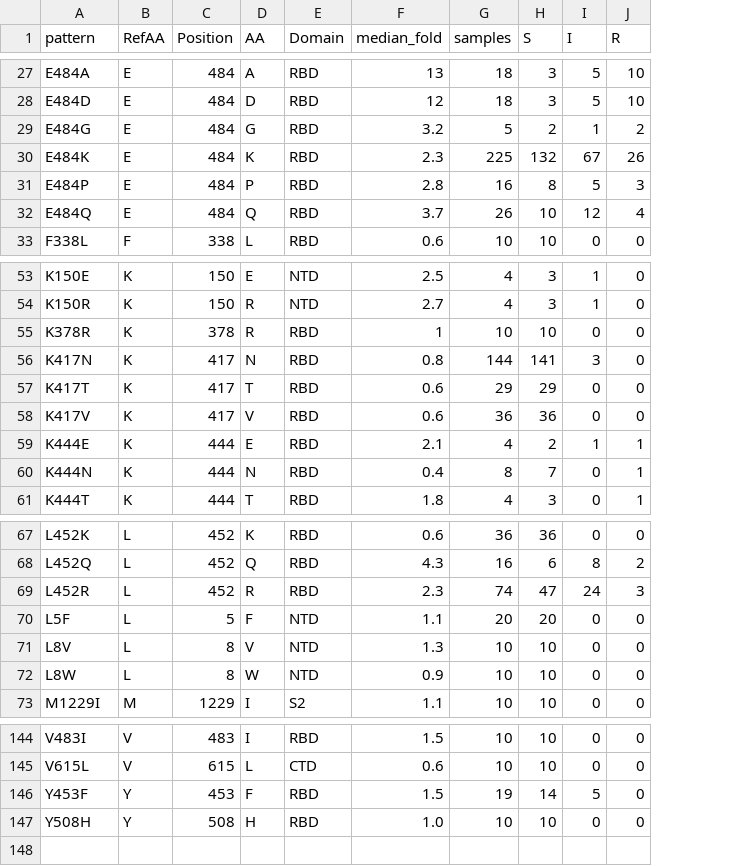
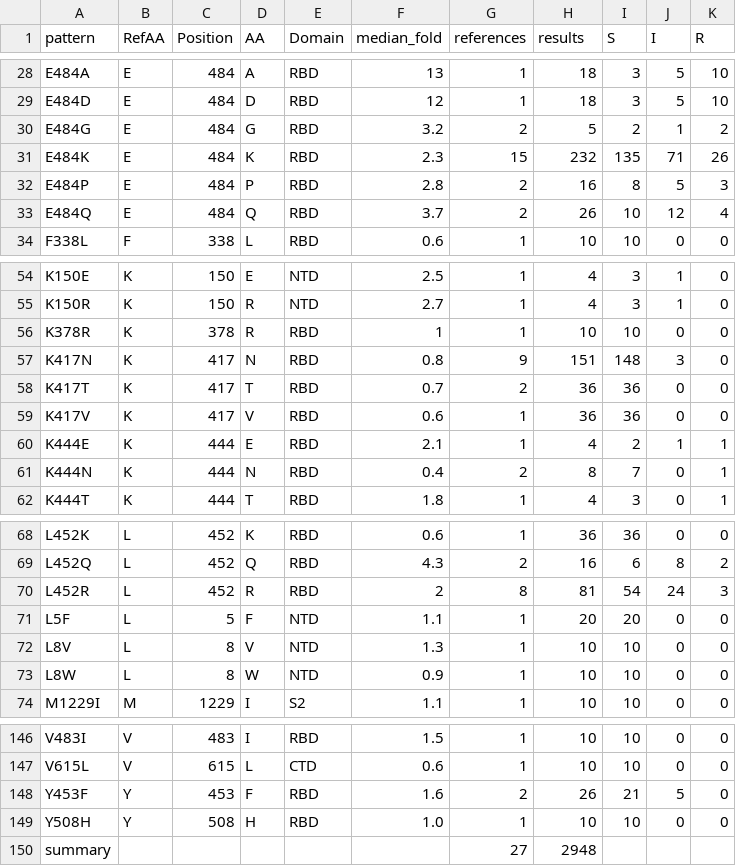
Before and after one commit to hivdb/covid-drdb-reports, a CSV file: report_tables/summary_variant_indiv_cp.csv, drawn as a sheet; only a part is shown, gaps mark what is left out; addresses are those after the commit; the diff covers the shown part only; the diff names each change by its address in the sheet, - before the commit and + after, or states it on an @@ line.

```diff
--- a/report_tables/summary_variant_indiv_cp.csv
+++ b/report_tables/summary_variant_indiv_cp.csv
+column G (references), rows 28-34: 1 | 1 | 2 | 15 | 2 | 2 | 1; rows 54-62: 1 | 1 | 1 | 9 | 2 | 1 | 1 | 2 | 1; rows 68-74: 1 | 2 | 8 | 1 | 1 | 1 | 1; rows 146-149: 1 | 1 | 2 | 1
-H1: samples
+H1: results
-H31 (results): 225
+H31 (results): 232
-I31 (S): 132
+I31 (S): 135
-J31 (I): 67
+J31 (I): 71
-H57 (results): 144
+H57 (results): 151
-I57 (S): 141
+I57 (S): 148
-F58 (median_fold): 0.6
+F58 (median_fold): 0.7
-H58 (results): 29
+H58 (results): 36
-I58 (S): 29
+I58 (S): 36
-F70 (median_fold): 2.3
+F70 (median_fold): 2
-H70 (results): 74
+H70 (results): 81
-I70 (S): 47
+I70 (S): 54
-F148 (median_fold): 1.5
+F148 (median_fold): 1.6
-H148 (results): 19
+H148 (results): 26
-I148 (S): 14
+I148 (S): 21
+row 150: summary |  |  |  |  |  | 27 | 2948
```
Also changed, not shown: 2 added rows and 12 edited cells elsewhere in this file, report_tables/summary_not_wildtype.csv, report_tables/summary_variant_combo.csv, 41 other files.
